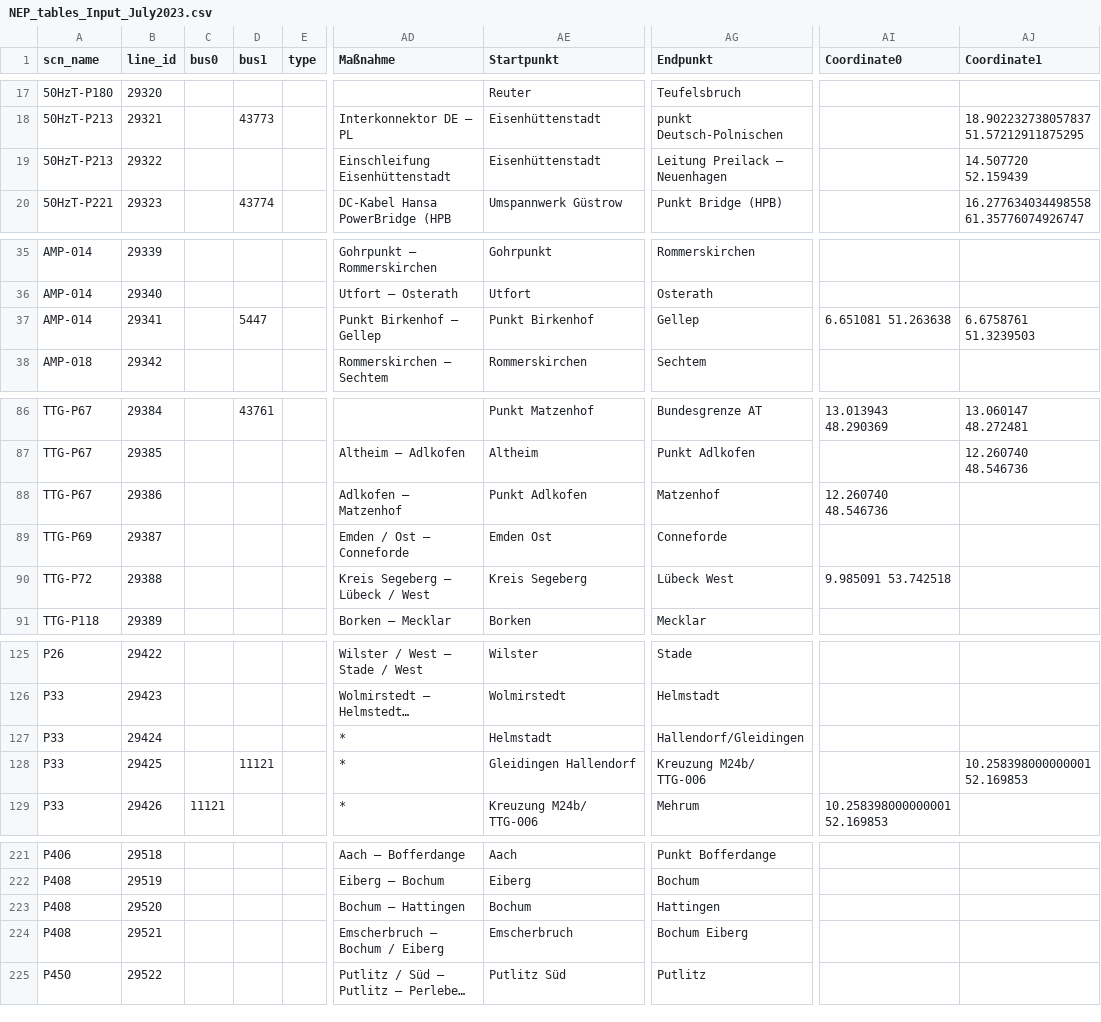
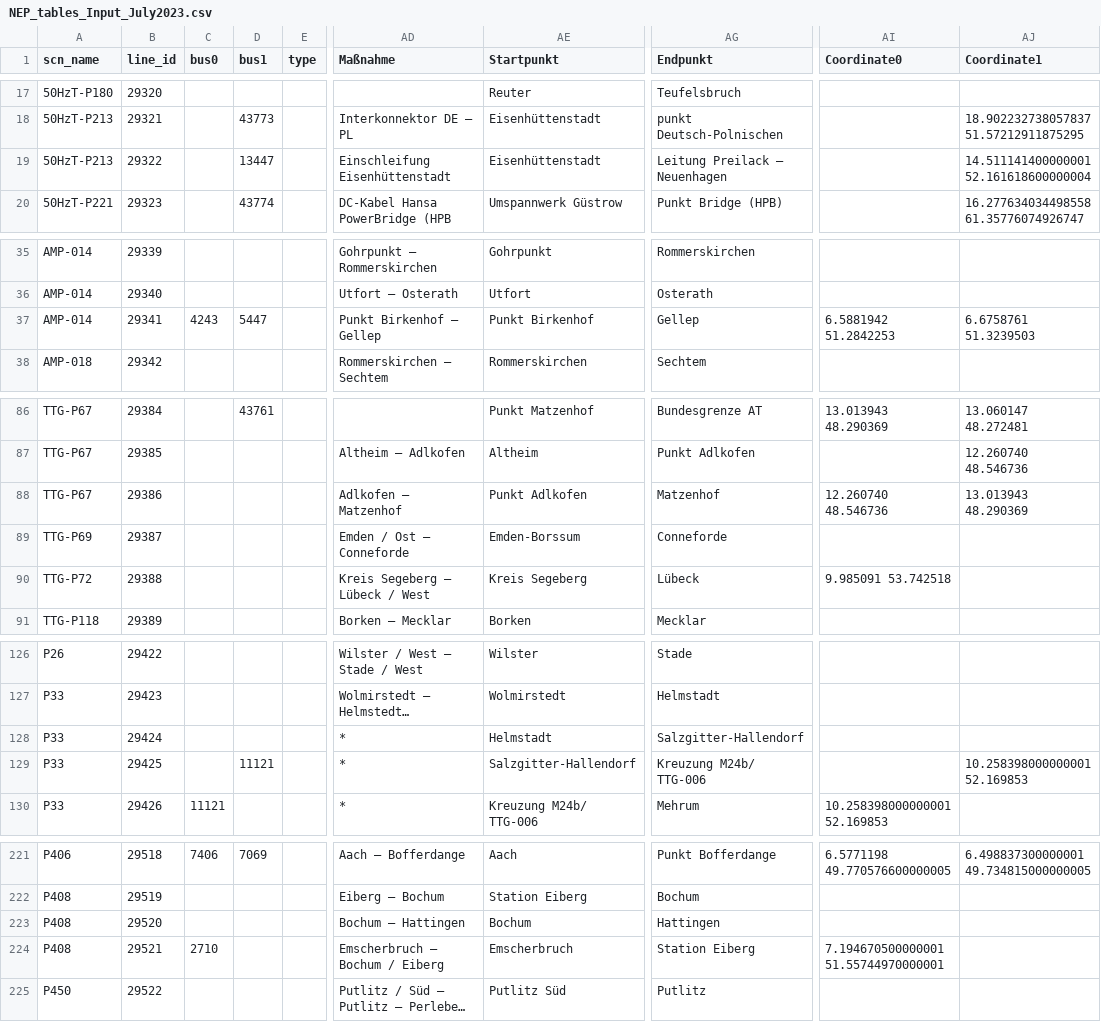
Before and after one commit to openego/powerd-data, a CSV file: src/egon/data/datasets/egon_etrago_line/NEP_tables_Input_July2023.csv, drawn as a sheet; only a part is shown, gaps mark what is left out; long unchanged cells end in …; addresses are those after the commit; the diff covers the shown part only; the diff names each change by its address in the sheet, - before the commit and + after, or states it on an @@ line.

Commit message:
final Input table with all mssing coordinates

```diff
--- a/src/egon/data/datasets/egon_etrago_line/NEP_tables_Input_July2023.csv
+++ b/src/egon/data/datasets/egon_etrago_line/NEP_tables_Input_July2023.csv
-D19 (bus1): (empty)
+D19 (bus1): 13447
-AJ19 (Coordinate1): 14.507720 52.159439
+AJ19 (Coordinate1): 14.511141400000001 52.161618600000004
-C37 (bus0): (empty)
+C37 (bus0): 4243
-AI37 (Coordinate0): 6.651081 51.263638
+AI37 (Coordinate0): 6.5881942 51.2842253
-AJ88 (Coordinate1): (empty)
+AJ88 (Coordinate1): 13.013943 48.290369
-AE89 (Startpunkt): Emden Ost
+AE89 (Startpunkt): Emden-Borssum
-AG90 (Endpunkt): Lübeck West
+AG90 (Endpunkt): Lübeck
-AG128 (Endpunkt): Hallendorf/Gleidingen
+AG128 (Endpunkt): Salzgitter-Hallendorf
-AE129 (Startpunkt): Gleidingen Hallendorf
+AE129 (Startpunkt): Salzgitter-Hallendorf
-C221 (bus0): (empty)
+C221 (bus0): 7406
-D221 (bus1): (empty)
+D221 (bus1): 7069
-AI221 (Coordinate0): (empty)
+AI221 (Coordinate0): 6.5771198 49.770576600000005
-AJ221 (Coordinate1): (empty)
+AJ221 (Coordinate1): 6.498837300000001 49.734815000000005
-AE222 (Startpunkt): Eiberg
+AE222 (Startpunkt): Station Eiberg
-C224 (bus0): (empty)
+C224 (bus0): 2710
-AG224 (Endpunkt): Bochum Eiberg
+AG224 (Endpunkt): Station Eiberg
-AI224 (Coordinate0): (empty)
+AI224 (Coordinate0): 7.194670500000001 51.55744970000001
```
Also changed, not shown: 2 added rows, 3 removed rows and 49 edited cells elsewhere in this file, 1 other file.
